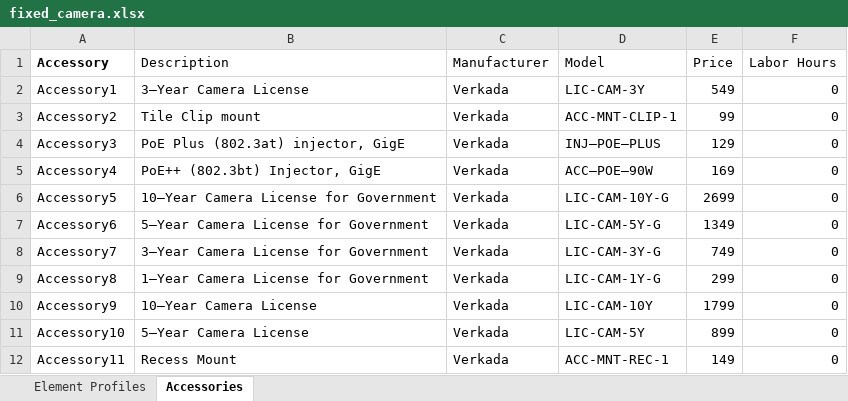
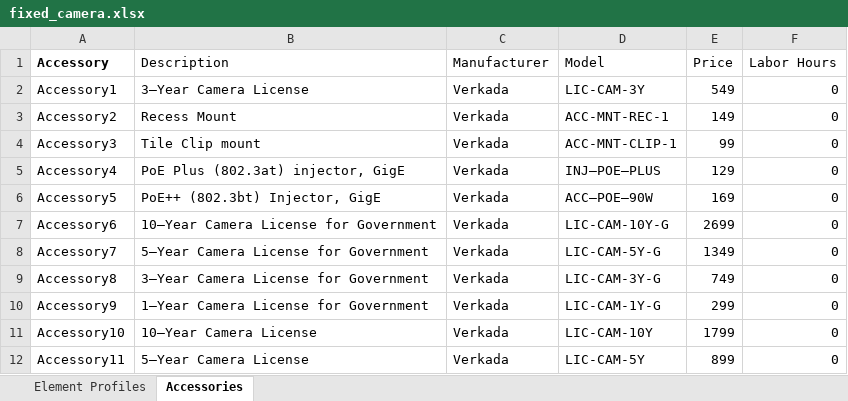
Before and after one commit to verkadase/SystemSurveyor, an Excel workbook: fixed_camera.xlsx, sheet Accessories, drawn as a sheet; only a part is shown; values as stored, in another font and other column widths than the file's, no borders; 1 other sheet too large or unreadable and not compared; the diff covers the shown part only; the diff names each change by its address in the sheet, - before the commit and + after, or states it on an @@ line.

```diff
--- a/fixed_camera.xlsx (sheet Accessories)
+++ b/fixed_camera.xlsx (sheet Accessories)
-B3 (Description): Tile Clip mount
+B3 (Description): Recess Mount
-D3 (Model): ACC-MNT-CLIP-1
+D3 (Model): ACC-MNT-REC-1
-E3 (Price): 99
+E3 (Price): 149
-B4 (Description): PoE Plus (802.3at) injector, GigE
+B4 (Description): Tile Clip mount
-D4 (Model): INJ–POE–PLUS
+D4 (Model): ACC-MNT-CLIP-1
-E4 (Price): 129
+E4 (Price): 99
-B5 (Description): PoE++ (802.3bt) Injector, GigE
+B5 (Description): PoE Plus (802.3at) injector, GigE
-D5 (Model): ACC–POE–90W
+D5 (Model): INJ–POE–PLUS
-E5 (Price): 169
+E5 (Price): 129
-B6 (Description): 10–Year Camera License for Government
+B6 (Description): PoE++ (802.3bt) Injector, GigE
-D6 (Model): LIC-CAM-10Y-G
+D6 (Model): ACC–POE–90W
-E6 (Price): 2699
+E6 (Price): 169
-B7 (Description): 5–Year Camera License for Government
+B7 (Description): 10–Year Camera License for Government
-D7 (Model): LIC-CAM-5Y-G
+D7 (Model): LIC-CAM-10Y-G
-E7 (Price): 1349
+E7 (Price): 2699
-B8 (Description): 3–Year Camera License for Government
+B8 (Description): 5–Year Camera License for Government
-D8 (Model): LIC-CAM-3Y-G
+D8 (Model): LIC-CAM-5Y-G
-E8 (Price): 749
+E8 (Price): 1349
-B9 (Description): 1–Year Camera License for Government
+B9 (Description): 3–Year Camera License for Government
-D9 (Model): LIC-CAM-1Y-G
+D9 (Model): LIC-CAM-3Y-G
-E9 (Price): 299
+E9 (Price): 749
-B10 (Description): 10–Year Camera License
+B10 (Description): 1–Year Camera License for Government
-D10 (Model): LIC-CAM-10Y
+D10 (Model): LIC-CAM-1Y-G
-E10 (Price): 1799
+E10 (Price): 299
-B11 (Description): 5–Year Camera License
+B11 (Description): 10–Year Camera License
-D11 (Model): LIC-CAM-5Y
+D11 (Model): LIC-CAM-10Y
-E11 (Price): 899
+E11 (Price): 1799
-B12 (Description): Recess Mount
+B12 (Description): 5–Year Camera License
-D12 (Model): ACC-MNT-REC-1
+D12 (Model): LIC-CAM-5Y
-E12 (Price): 149
+E12 (Price): 899
```
Also changed, not shown: 4 added rows and 73 edited cells elsewhere in this sheet, acs_controller.xlsx, biometric_reader.xlsx, 3 other files.
